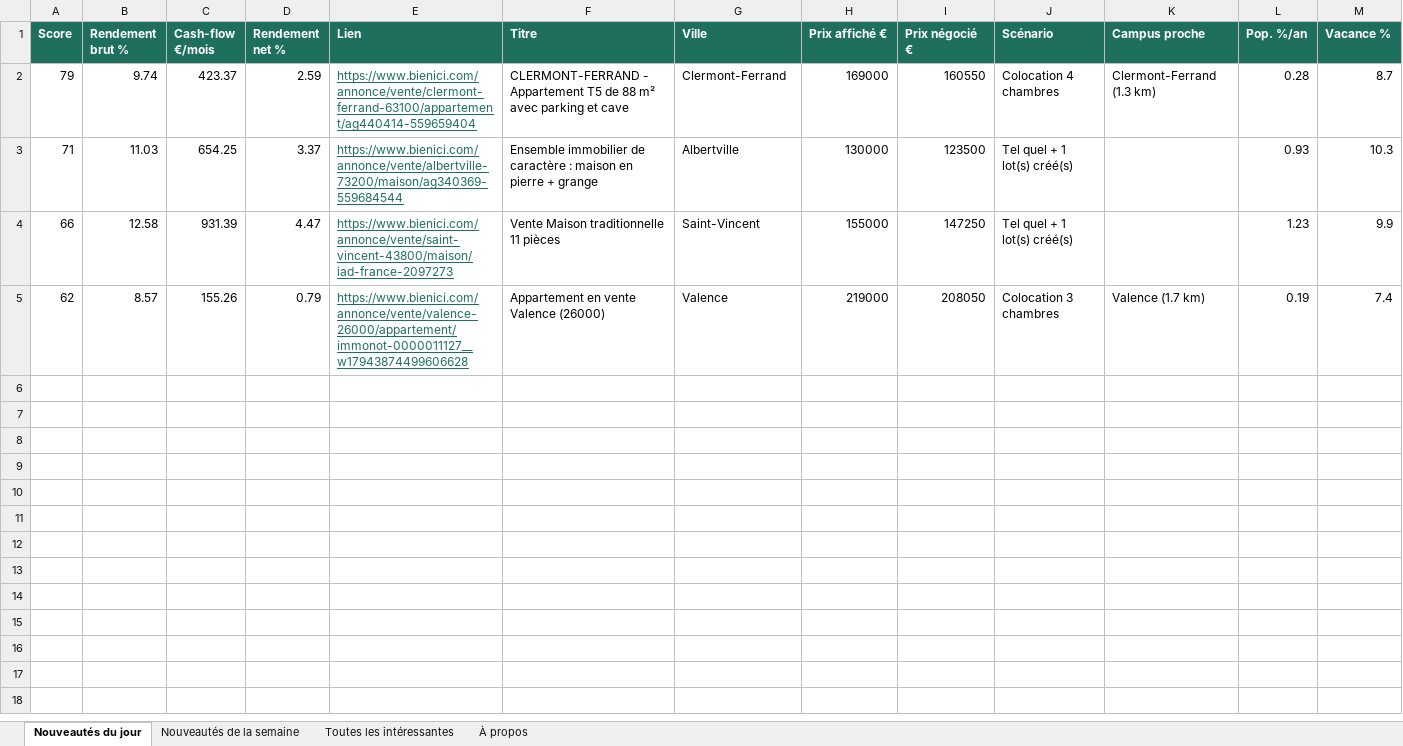
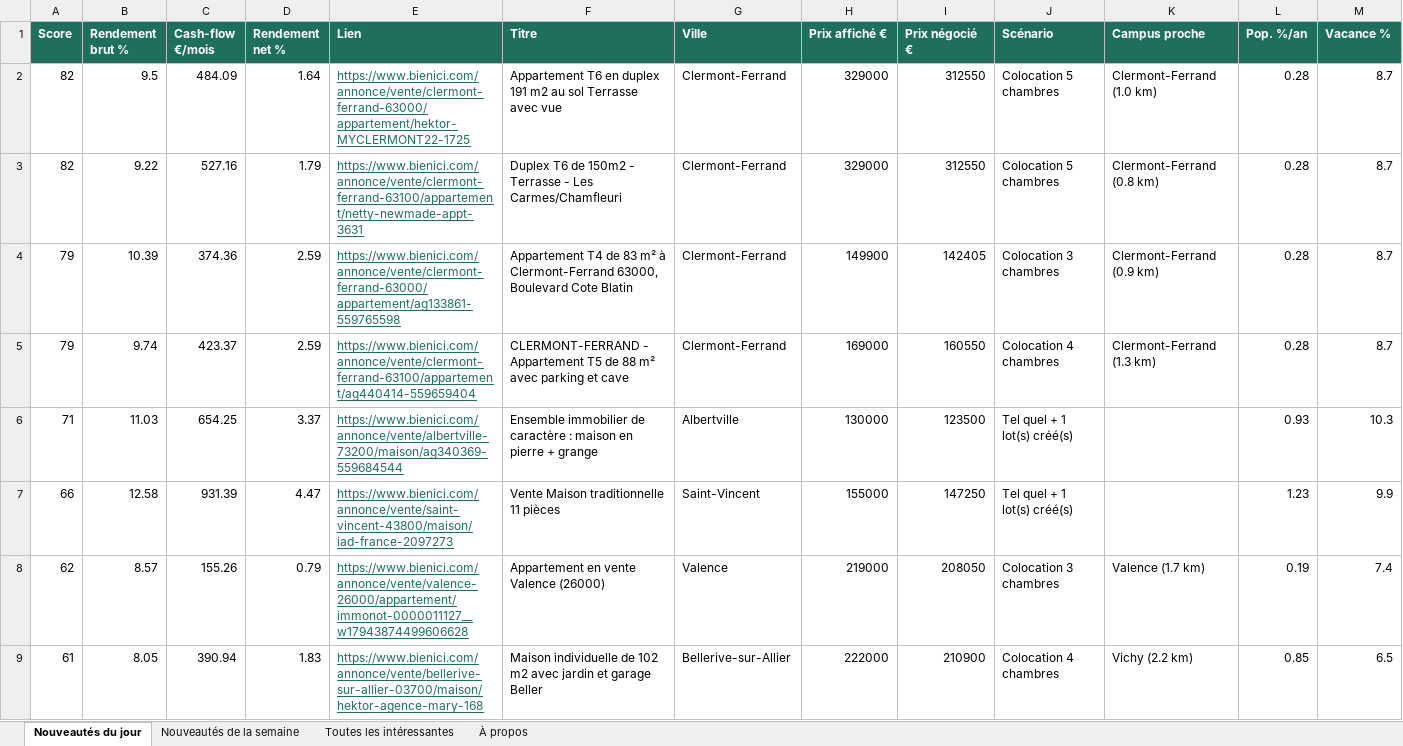
Before and after one commit to Hendrix74/immo-radar-data, an Excel workbook: radar.xlsx, sheet Nouveautés du jour, drawn as a sheet; only a part is shown; values as stored, in another font and other column widths than the file's, no borders; rows hold the shown columns only; the diff names each change by its address in the sheet, - before the commit and + after, or states it on an @@ line.

```diff
--- a/radar.xlsx (sheet Nouveautés du jour)
+++ b/radar.xlsx (sheet Nouveautés du jour)
+row 2: 82 | 9.5 | 484.09 | 1.64 | https://www.bienici.com/annonce/vente/clermont-ferrand-63000/appartement/hektor-MYCLERMONT22-1725 | Appartement T6 en duplex 191 m2 au sol Terrasse avec vue | Clermont-Ferrand | 329000 | 312550 | Colocation 5 chambres | Clermont-Ferrand (1.0 km) | 0.28 | 8.7
+row 3: 82 | 9.22 | 527.16 | 1.79 | https://www.bienici.com/annonce/vente/clermont-ferrand-63100/appartement/netty-newmade-appt-3631 | Duplex T6 de 150m2 - Terrasse - Les Carmes/Chamfleuri | Clermont-Ferrand | 329000 | 312550 | Colocation 5 chambres | Clermont-Ferrand (0.8 km) | 0.28 | 8.7
+row 4: 79 | 10.39 | 374.36 | 2.59 | https://www.bienici.com/annonce/vente/clermont-ferrand-63000/appartement/ag133861-559765598 | Appartement T4 de 83 m² à Clermont-Ferrand 63000, Boulevard Cote Blatin | Clermont-Ferrand | 149900 | 142405 | Colocation 3 chambres | Clermont-Ferrand (0.9 km) | 0.28 | 8.7
+row 9: 61 | 8.05 | 390.94 | 1.83 | https://www.bienici.com/annonce/vente/bellerive-sur-allier-03700/maison/hektor-agence-mary-168 | Maison individuelle de 102 m2 avec jardin et garage Beller | Bellerive-sur-Allier | 222000 | 210900 | Colocation 4 chambres | Vichy (2.2 km) | 0.85 | 6.5
```
Also changed, not shown: sheet Toutes les intéressantes, sheet Nouveautés de la semaine, sheet À propos, 7 other files.
